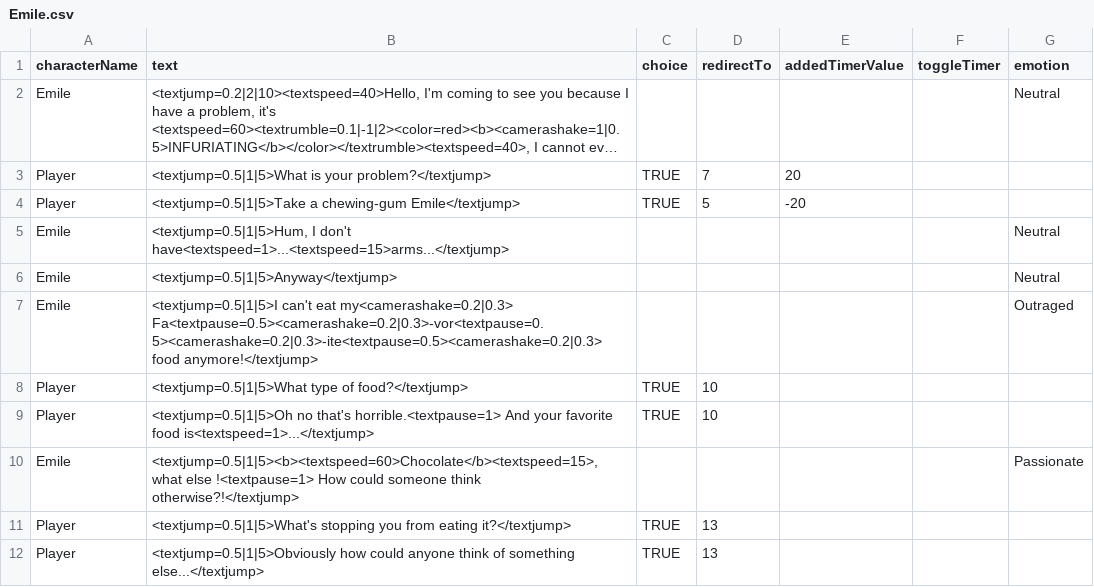
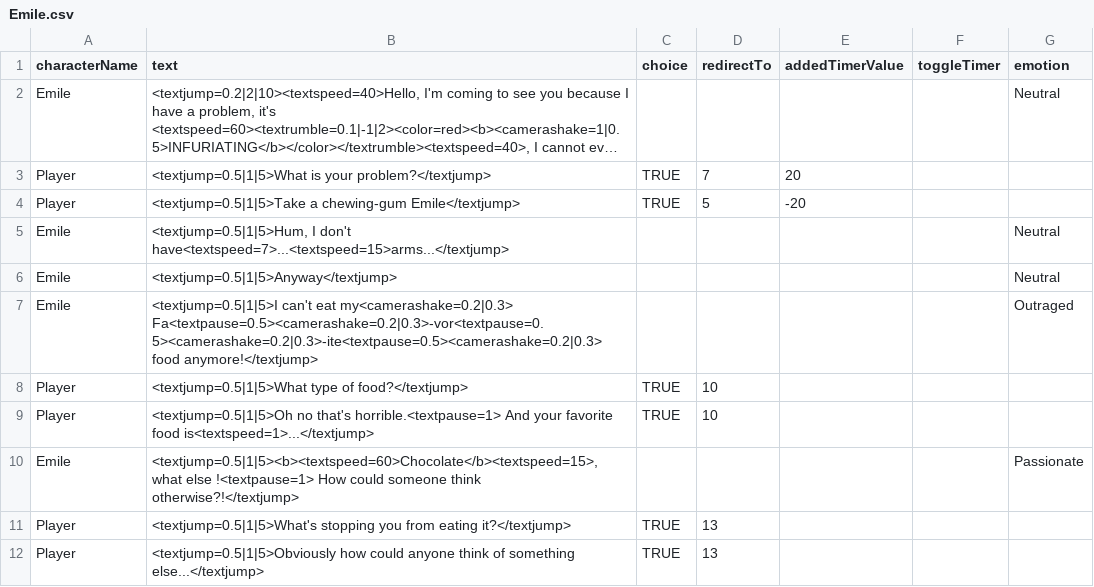
Before and after one commit to Selsanat/Project-ALT_CTRL-Lima, a CSV file: Project-ALT_CTRL-Lima/Assets/Sprites/Characters/Emile/Emile.csv, drawn as a sheet; only a part is shown; long unchanged cells end in ….

```diff
--- a/Project-ALT_CTRL-Lima/Assets/Sprites/Characters/Emile/Emile.csv
+++ b/Project-ALT_CTRL-Lima/Assets/Sprites/Characters/Emile/Emile.csv
@@ -4,3 +4,3 @@ Player,<textjump=0.5|1|5>What is your problem?</textjump>,TRUE,7,20,,
 Player,<textjump=0.5|1|5>Take a chewing-gum Emile</textjump>,TRUE,5,-20,,
-Emile,"<textjump=0.5|1|5>Hum, I don't have<textspeed=1>...<textspeed=15>arms...</textjump>",,,,,Neutral
+Emile,"<textjump=0.5|1|5>Hum, I don't have<textspeed=7>...<textspeed=15>arms...</textjump>",,,,,Neutral
 Emile,<textjump=0.5|1|5>Anyway</textjump>,,,,,Neutral
```
Also changed, not shown: Project-ALT_CTRL-Lima/Assets/Sprites/Characters/Flipper/Flipper.csv, Project-ALT_CTRL-Lima/Assets/Sprites/Characters/MrCostard/MrCostard.csv, 7 other files.
